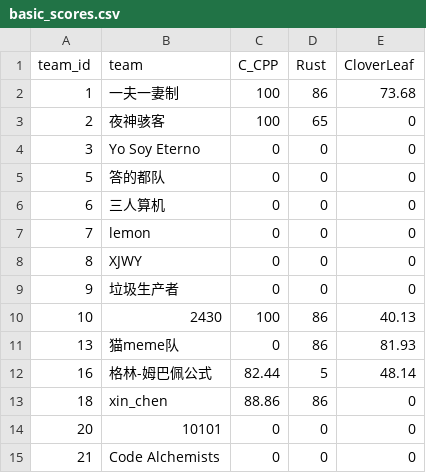
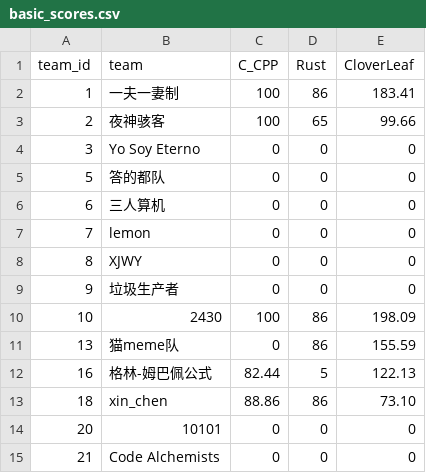
Before and after one commit to Handicraft-Computing-Team/sustcsc-doc, a CSV file: public/scores/basic_scores.csv, drawn as a sheet.

Commit message:
CloverLeaf scores

```diff
--- a/public/scores/basic_scores.csv
+++ b/public/scores/basic_scores.csv
@@ -1,4 +1,4 @@
 team_id,team,C_CPP,Rust,CloverLeaf
-1,一夫一妻制,100,86,73.68
-2,夜神骇客,100,65,0
+1,一夫一妻制,100,86,183.41
+2,夜神骇客,100,65,99.66
 3,Yo Soy Eterno,0,0,0
@@ -9,6 +9,6 @@ team_id,team,C_CPP,Rust,CloverLeaf
 9,垃圾生产者,0,0,0
-10,2430,100,86,40.13
-13,猫meme队,0,86,81.93
-16,格林-姆巴佩公式,82.44,5,48.14
-18,xin_chen,88.86,86,0
+10,2430,100,86,198.09
+13,猫meme队,0,86,155.59
+16,格林-姆巴佩公式,82.44,5,122.13
+18,xin_chen,88.86,86,73.10
 20,10101,0,0,0
```
Also changed, not shown: 2 other files.
